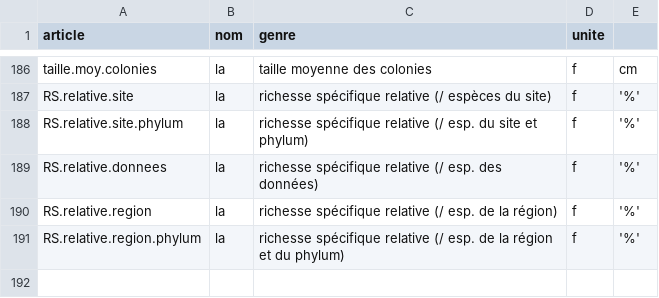
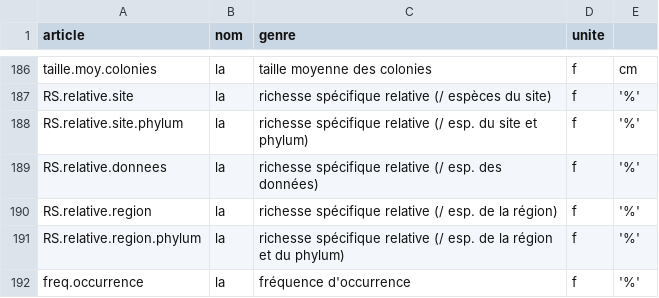
Before and after one commit to yreecht/Plateforme_PAMPA, a CSV file: Exec/NomsVariables.csv, drawn as a sheet; only a part is shown, gaps mark what is left out.

Commit message:
Version 0.98-1 :   * Suppression de stockages temporaires inutiles (optimisation)   * Ajout de la table des présences/absences (TablePresAbs).   * Ajout de l'analyse par GLM binomial des présences/absences de cette table (nouvelle entrée dans le menu "statistique > modèles inférentiels").   * Ajout des représentations graphiques de fréquences d'occurrence (nouvelle entrée dans le menu "Graphiques").   * Amélioration de la mise au premier plan des fenêtres.   * Renomage dans les menus "Modèles linéaires" --> "Modèles linéaires 'à la carte'..."   * Correction d'un bug qui empéchait les analyses par modèles linéaires avec un facteur de séparation des analyses.   * Ajout d'un installeur qui n'écrase plus le "config.r" ("Update_PAMPA_WP2.iss").   * Ajout du numéro de version dans le nom de l'installeur.   * Amélioration de la compatibilité avec les anciennes versions de R (problèmes avec les options de "grep" au moins dans la version 2.8.1 ; peut-être ultérieurement également).
git-svn-id: svn://localhost@49 8ebfeadf-b5f3-be42-b472-c96887378374

```diff
--- a/Exec/NomsVariables.csv
+++ b/Exec/NomsVariables.csv
@@ -191 +191,2 @@
 "RS.relative.region.phylum","la ","richesse spécifique relative (/ esp. de la région et du phylum)","f","'%'"
+"freq.occurrence","la ","fréquence d'occurrence","f","'%'"
```
Also changed, not shown: 13 other files.
